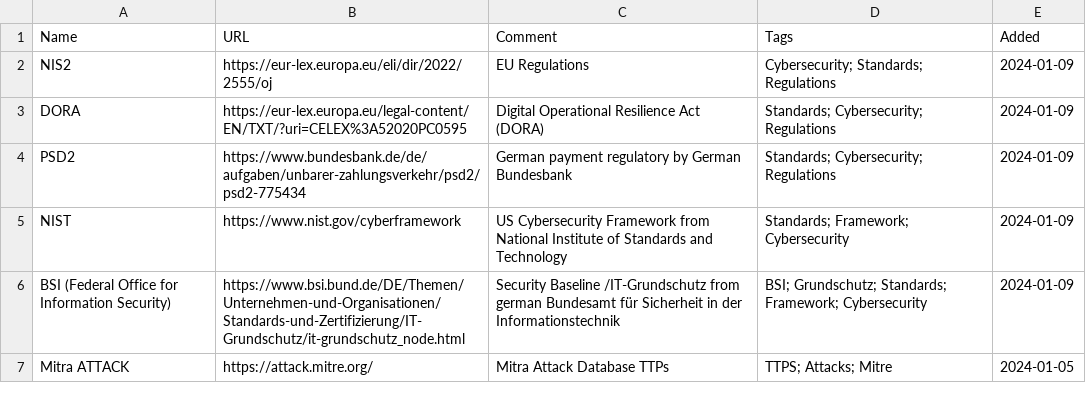
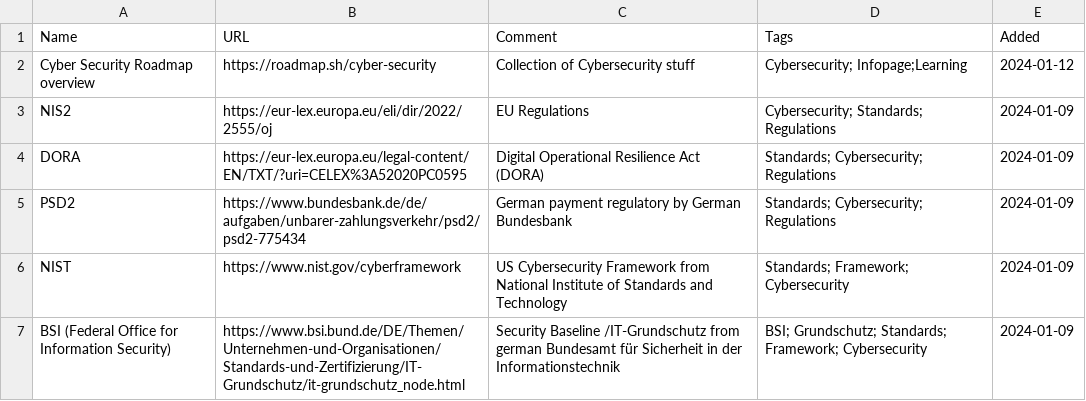
Before and after one commit to bi-sec-pub/infos, a CSV file: input.csv, drawn as a sheet; only a part is shown; the shorter side is filled out with more unchanged rows; the diff names each change by its address in the sheet, - before the commit and + after, or states it on an @@ line.

Commit message:
Update input.csv

```diff
--- a/input.csv
+++ b/input.csv
+row 2: Cyber Security Roadmap overview | https://roadmap.sh/cyber-security | Collection of Cybersecurity stuff | Cybersecurity; Infopage;Learning | 2024-01-12
```
